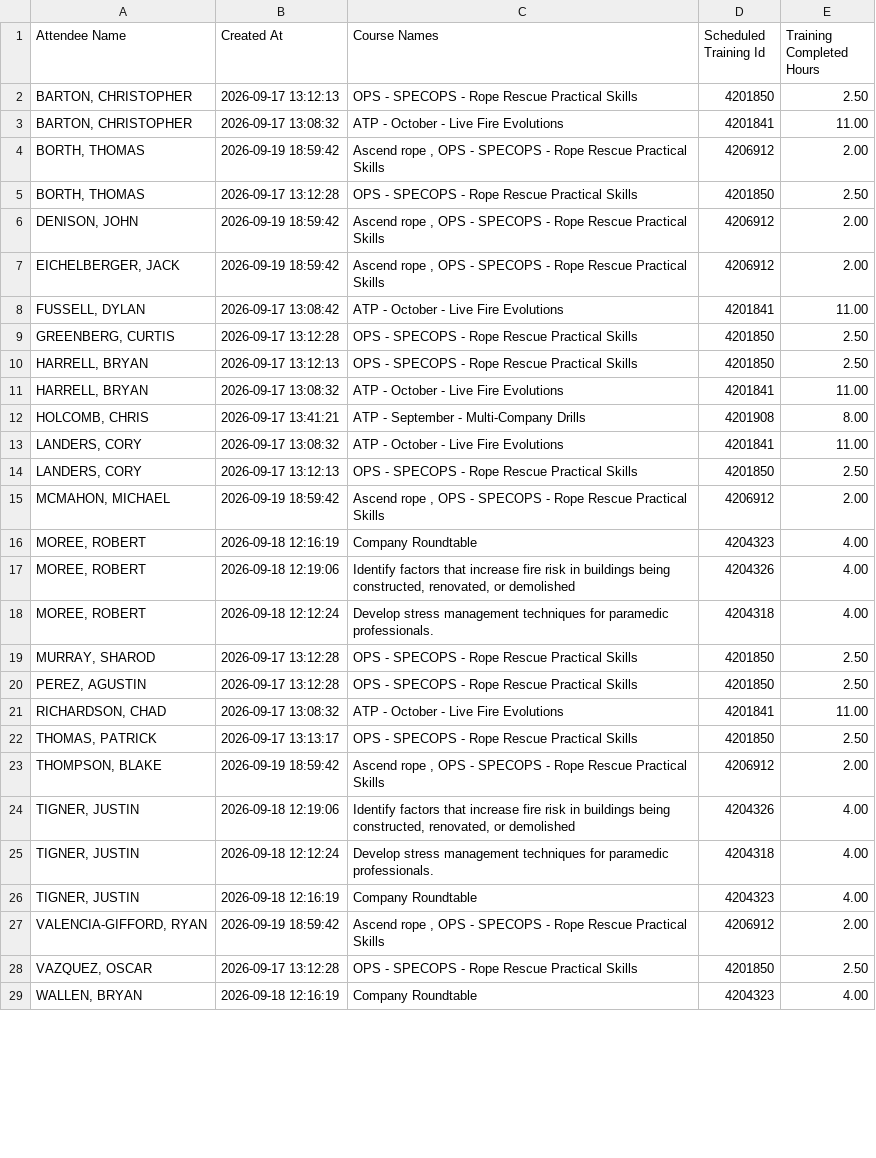
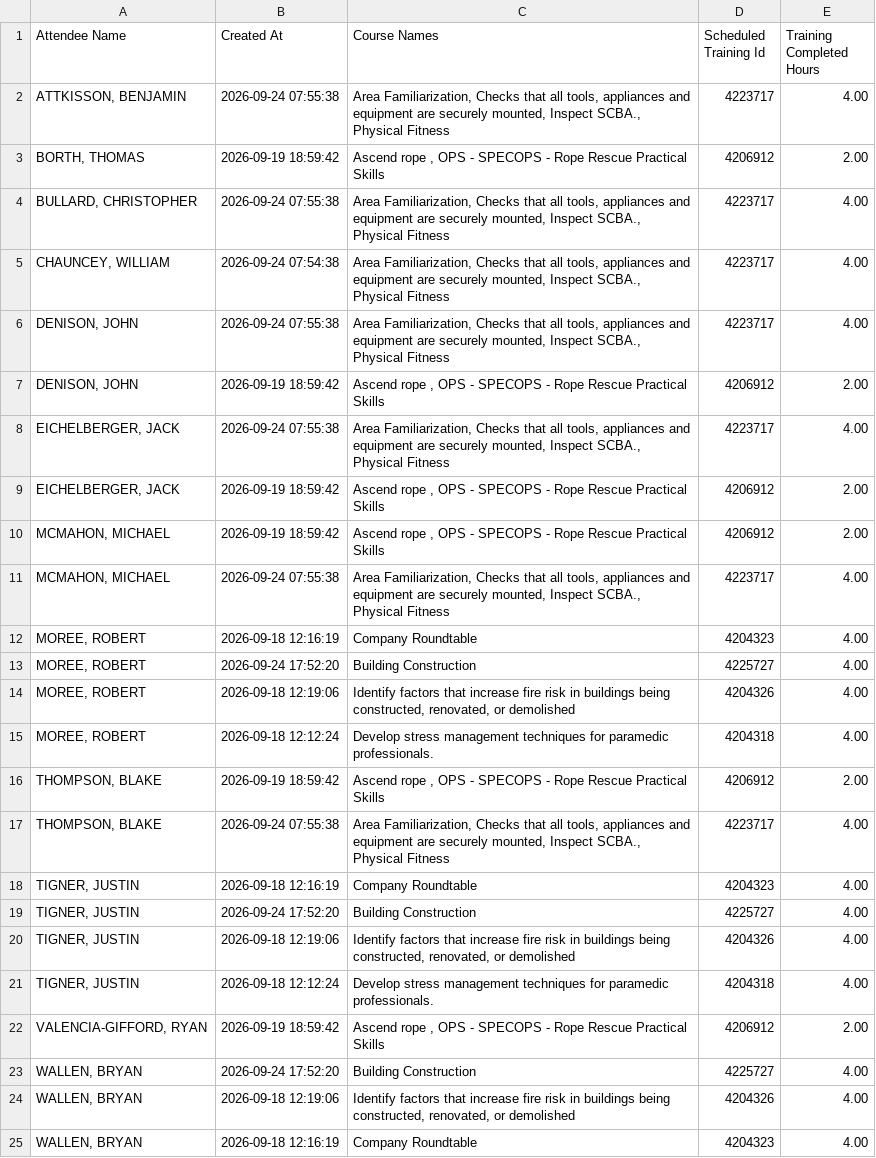
Before and after one commit to chfd-dashboard/Performance-Metrics, a CSV file: data/training-7day.csv, drawn as a sheet; only a part is shown; the diff covers the shown part only.

Commit message:
data: update data/training-7day.csv

```diff
--- a/data/training-7day.csv
+++ b/data/training-7day.csv
@@ -1,29 +1,25 @@
 "Attendee Name","Created At","Course Names","Scheduled Training Id","Training Completed Hours"
-"BARTON, CHRISTOPHER","2026-09-17 13:12:13","OPS - SPECOPS - Rope Rescue Practical Skills",4201850,2.50
-"BARTON, CHRISTOPHER","2026-09-17 13:08:32","ATP - October - Live Fire Evolutions",4201841,11.00
+"ATTKISSON, BENJAMIN","2026-09-24 07:55:38","Area Familiarization, Checks that all tools, appliances and equipment are securely mounted, Inspect SCBA., Physical Fitness",4223717,4.00
 "BORTH, THOMAS","2026-09-19 18:59:42","Ascend rope , OPS - SPECOPS - Rope Rescue Practical Skills",4206912,2.00
-"BORTH, THOMAS","2026-09-17 13:12:28","OPS - SPECOPS - Rope Rescue Practical Skills",4201850,2.50
+"BULLARD, CHRISTOPHER","2026-09-24 07:55:38","Area Familiarization, Checks that all tools, appliances and equipment are securely mounted, Inspect SCBA., Physical Fitness",4223717,4.00
+"CHAUNCEY, WILLIAM","2026-09-24 07:54:38","Area Familiarization, Checks that all tools, appliances and equipment are securely mounted, Inspect SCBA., Physical Fitness",4223717,4.00
+"DENISON, JOHN","2026-09-24 07:55:38","Area Familiarization, Checks that all tools, appliances and equipment are securely mounted, Inspect SCBA., Physical Fitness",4223717,4.00
 "DENISON, JOHN","2026-09-19 18:59:42","Ascend rope , OPS - SPECOPS - Rope Rescue Practical Skills",4206912,2.00
+"EICHELBERGER, JACK","2026-09-24 07:55:38","Area Familiarization, Checks that all tools, appliances and equipment are securely mounted, Inspect SCBA., Physical Fitness",4223717,4.00
 "EICHELBERGER, JACK","2026-09-19 18:59:42","Ascend rope , OPS - SPECOPS - Rope Rescue Practical Skills",4206912,2.00
-"FUSSELL, DYLAN","2026-09-17 13:08:42","ATP - October - Live Fire Evolutions",4201841,11.00
-"GREENBERG, CURTIS","2026-09-17 13:12:28","OPS - SPECOPS - Rope Rescue Practical Skills",4201850,2.50
-"HARRELL, BRYAN","2026-09-17 13:12:13","OPS - SPECOPS - Rope Rescue Practical Skills",4201850,2.50
-"HARRELL, BRYAN","2026-09-17 13:08:32","ATP - October - Live Fire Evolutions",4201841,11.00
-"HOLCOMB, CHRIS","2026-09-17 13:41:21","ATP - September - Multi-Company Drills",4201908,8.00
-"LANDERS, CORY","2026-09-17 13:08:32","ATP - October - Live Fire Evolutions",4201841,11.00
-"LANDERS, CORY","2026-09-17 13:12:13","OPS - SPECOPS - Rope Rescue Practical Skills",4201850,2.50
 "MCMAHON, MICHAEL","2026-09-19 18:59:42","Ascend rope , OPS - SPECOPS - Rope Rescue Practical Skills",4206912,2.00
+"MCMAHON, MICHAEL","2026-09-24 07:55:38","Area Familiarization, Checks that all tools, appliances and equipment are securely mounted, Inspect SCBA., Physical Fitness",4223717,4.00
 "MOREE, ROBERT","2026-09-18 12:16:19","Company Roundtable",4204323,4.00
+"MOREE, ROBERT","2026-09-24 17:52:20","Building Construction ",4225727,4.00
 "MOREE, ROBERT","2026-09-18 12:19:06","Identify factors that increase fire risk in buildings being constructed, renovated, or demolished",4204326,4.00
 "MOREE, ROBERT","2026-09-18 12:12:24","Develop stress management techniques for paramedic professionals.",4204318,4.00
-"MURRAY, SHAROD","2026-09-17 13:12:28","OPS - SPECOPS - Rope Rescue Practical Skills",4201850,2.50
-"PEREZ, AGUSTIN","2026-09-17 13:12:28","OPS - SPECOPS - Rope Rescue Practical Skills",4201850,2.50
-"RICHARDSON, CHAD","2026-09-17 13:08:32","ATP - October - Live Fire Evolutions",4201841,11.00
-"THOMAS, PATRICK","2026-09-17 13:13:17","OPS - SPECOPS - Rope Rescue Practical Skills",4201850,2.50
 "THOMPSON, BLAKE","2026-09-19 18:59:42","Ascend rope , OPS - SPECOPS - Rope Rescue Practical Skills",4206912,2.00
+"THOMPSON, BLAKE","2026-09-24 07:55:38","Area Familiarization, Checks that all tools, appliances and equipment are securely mounted, Inspect SCBA., Physical Fitness",4223717,4.00
+"TIGNER, JUSTIN","2026-09-18 12:16:19","Company Roundtable",4204323,4.00
+"TIGNER, JUSTIN","2026-09-24 17:52:20","Building Construction ",4225727,4.00
 "TIGNER, JUSTIN","2026-09-18 12:19:06","Identify factors that increase fire risk in buildings being constructed, renovated, or demolished",4204326,4.00
 "TIGNER, JUSTIN","2026-09-18 12:12:24","Develop stress management techniques for paramedic professionals.",4204318,4.00
-"TIGNER, JUSTIN","2026-09-18 12:16:19","Company Roundtable",4204323,4.00
 "VALENCIA-GIFFORD, RYAN","2026-09-19 18:59:42","Ascend rope , OPS - SPECOPS - Rope Rescue Practical Skills",4206912,2.00
-"VAZQUEZ, OSCAR","2026-09-17 13:12:28","OPS - SPECOPS - Rope Rescue Practical Skills",4201850,2.50
+"WALLEN, BRYAN","2026-09-24 17:52:20","Building Construction ",4225727,4.00
+"WALLEN, BRYAN","2026-09-18 12:19:06","Identify factors that increase fire risk in buildings being constructed, renovated, or demolished",4204326,4.00
 "WALLEN, BRYAN","2026-09-18 12:16:19","Company Roundtable",4204323,4.00
```
Also changed, not shown: 3 removed rows elsewhere in this file.
